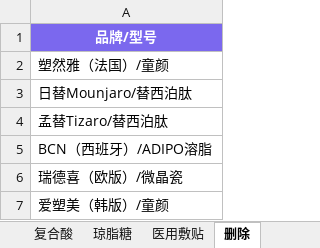
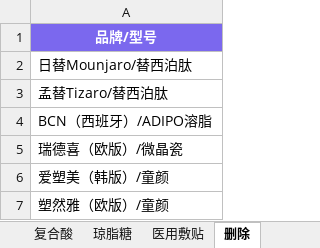
Before and after one commit to l1715993715/yuemei, an Excel workbook: data.xlsx, sheet 删除, drawn as a sheet; values as stored, in another font and other column widths than the file's, no borders; removed rows and columns are numbered as before the commit, all else as after; the diff names each change by its address in the sheet, - before the commit and + after, or states it on an @@ line.

Commit message:
Add files via upload

```diff
--- a/data.xlsx (sheet 删除)
+++ b/data.xlsx (sheet 删除)
-row 2: 塑然雅（法国）/童颜
+row 7: 塑然雅（欧版）/童颜
```
